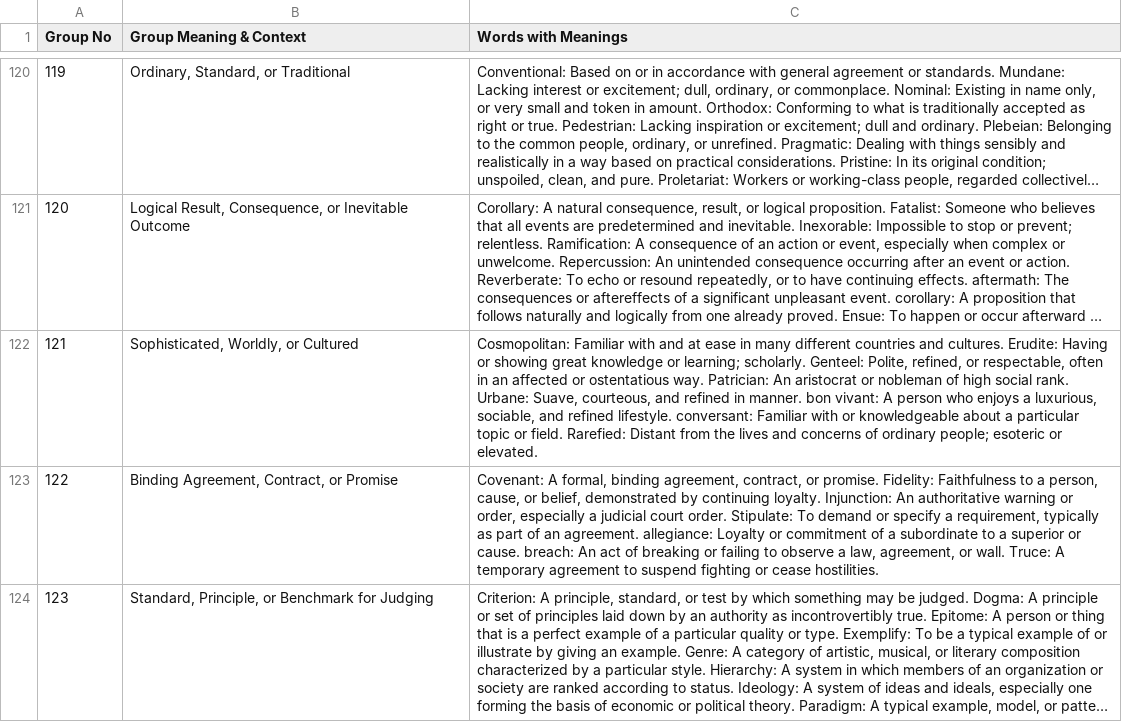
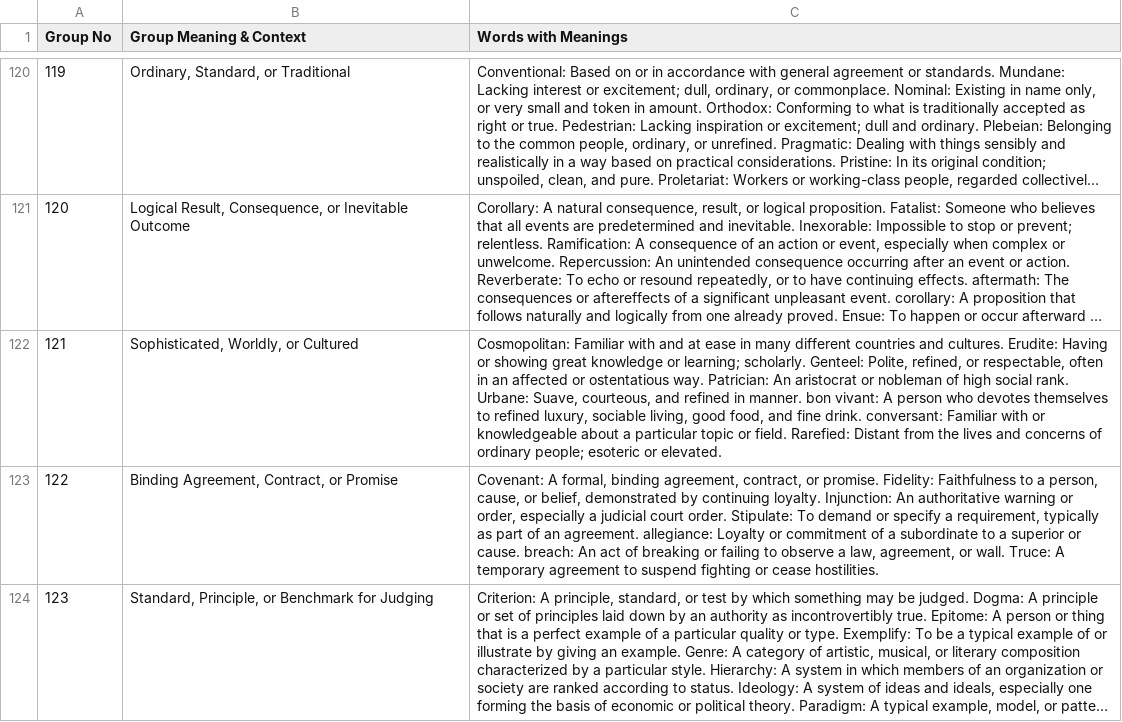
Before and after one commit to Tanvir-Taushif/The-Vocab-Odyssey, a CSV file: gangs.csv, drawn as a sheet; only a part is shown, gaps mark what is left out; long unchanged cells end in …; the diff names each change by its address in the sheet, - before the commit and + after, or states it on an @@ line.

Commit message:
Add files via upload

```diff
--- a/gangs.csv
+++ b/gangs.csv
-C122 (Words with Meanings): …person who enjoys a luxurious, sociable, and refined lifestyle. conversant: Familiar…
+C122 (Words with Meanings): …person who devotes themselves to refined luxury, sociable living, good food, and fine drink. conversant: Familiar…
```
